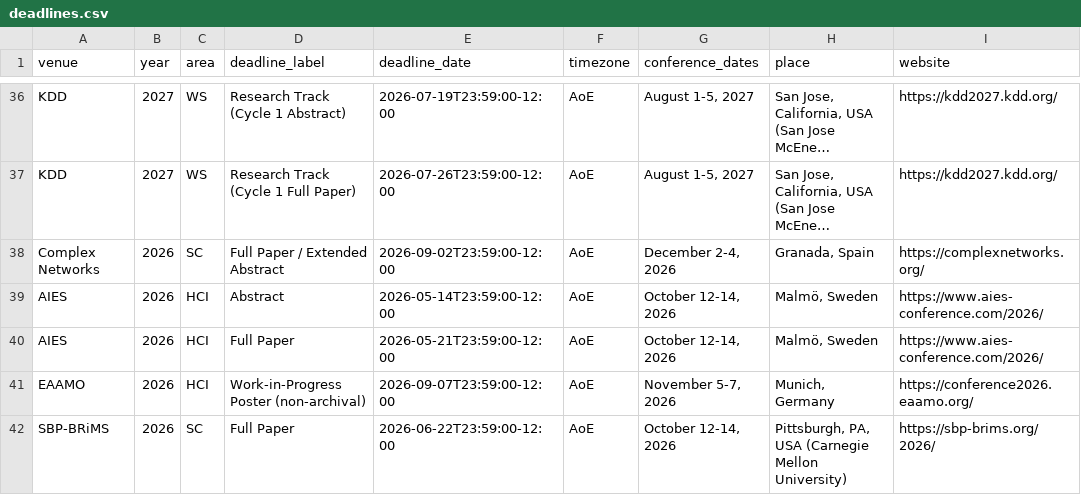
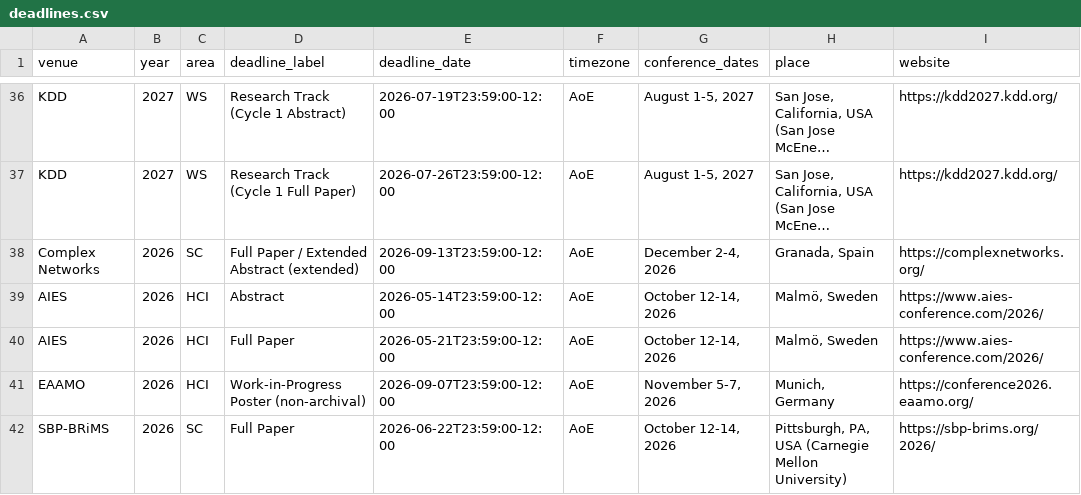
Before and after one commit to kkwmr/social-computing-deadlines, a CSV file: data/deadlines.csv, drawn as a sheet; only a part is shown, gaps mark what is left out; long unchanged cells end in …; the diff names each change by its address in the sheet, - before the commit and + after, or states it on an @@ line.

Commit message:
data: sync from casp.jp (2026-10-05)

```diff
--- a/data/deadlines.csv
+++ b/data/deadlines.csv
-D38 (deadline_label): Full Paper / Extended Abstract
+D38 (deadline_label): Full Paper / Extended Abstract (extended)
-E38 (deadline_date): 2026-09-02T23:59:00-12:00
+E38 (deadline_date): 2026-09-13T23:59:00-12:00
```
Also changed, not shown: 2 other files.
